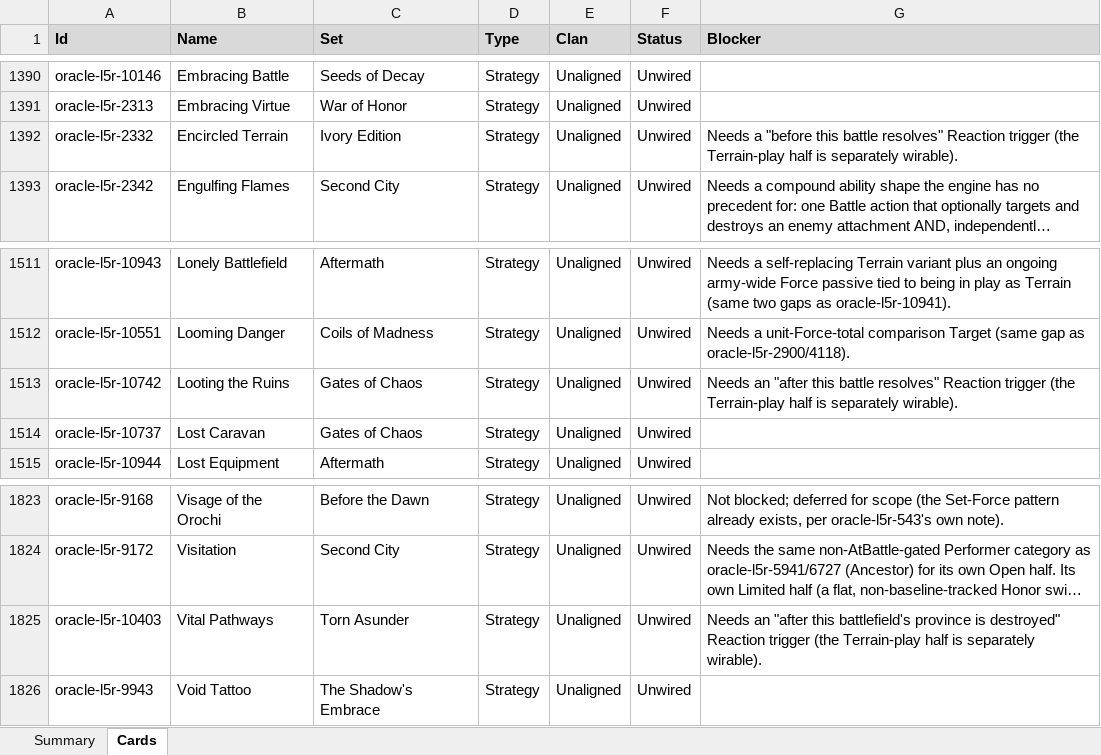
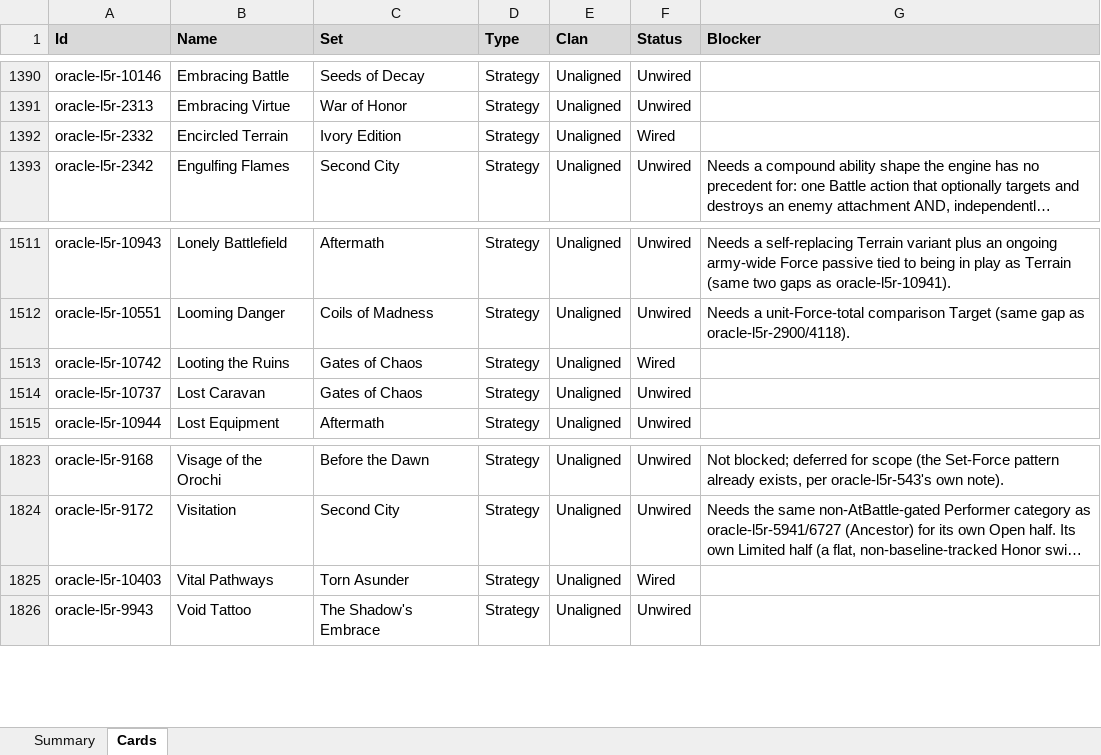
Before and after one commit to alfredoh7/l5r-emperor, an Excel workbook: docs/CARD_INVENTORY.xlsx, sheet Cards, drawn as a sheet; only a part is shown, gaps mark what is left out; long unchanged cells end in …; values as stored, in another font and other column widths than the file's, no borders; table styles not drawn; the diff names each change by its address in the sheet, - before the commit and + after, or states it on an @@ line.

```diff
--- a/docs/CARD_INVENTORY.xlsx (sheet Cards)
+++ b/docs/CARD_INVENTORY.xlsx (sheet Cards)
-F1392 (Status): Unwired
+F1392 (Status): Wired
-G1392 (Blocker): Needs a "before this battle resolves" Reaction trigger (the Terrain-play half is separately wirable).
+G1392 (Blocker): (empty)
-F1513 (Status): Unwired
+F1513 (Status): Wired
-G1513 (Blocker): Needs an "after this battle resolves" Reaction trigger (the Terrain-play half is separately wirable).
+G1513 (Blocker): (empty)
-F1825 (Status): Unwired
+F1825 (Status): Wired
-G1825 (Blocker): Needs an "after this battlefield's province is destroyed" Reaction trigger (the Terrain-play half is separately wirable).
+G1825 (Blocker): (empty)
```
Also changed, not shown: sheet Summary, 16 other files.
